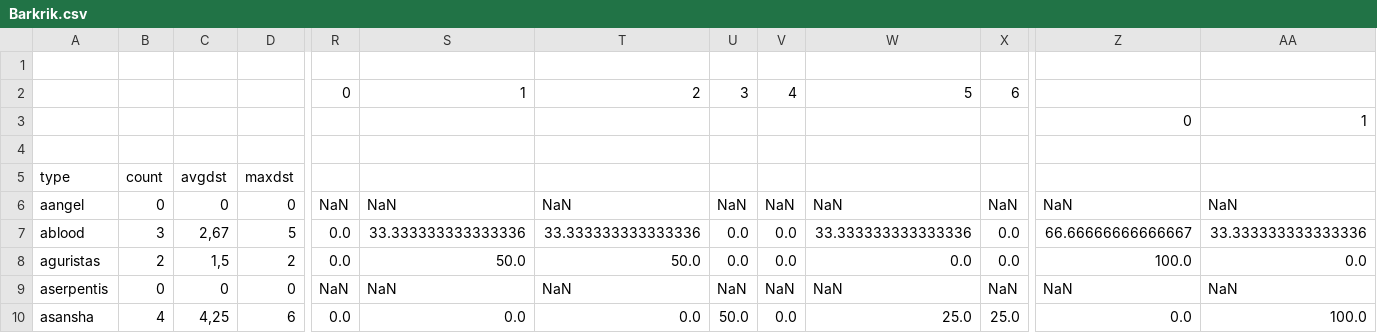
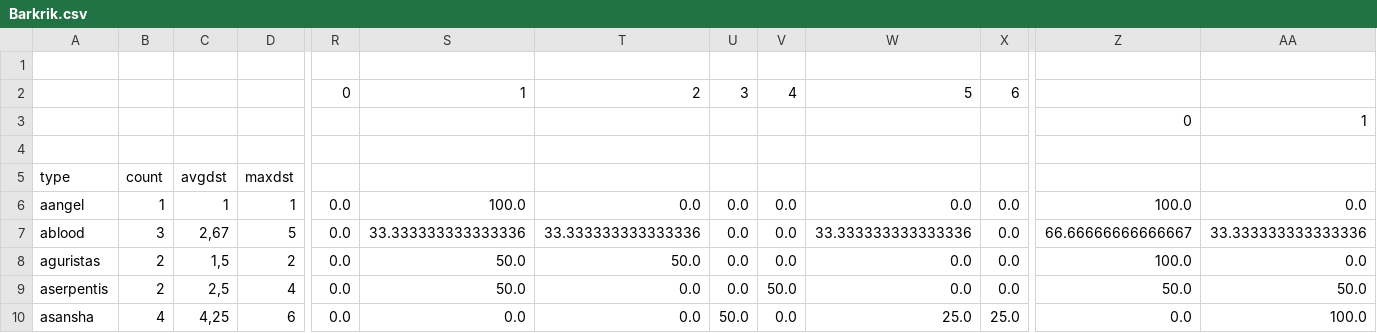
Before and after one commit to guiguilechat/JCELechat, a CSV file: programs/StatsBurnerDest/src/main/resources/Barkrik.csv, drawn as a sheet; only a part is shown, gaps mark what is left out; the diff covers the shown part only; the diff names each change by its address in the sheet, - before the commit and + after, or states it on an @@ line.

Commit message:
updated burner dest

```diff
--- a/programs/StatsBurnerDest/src/main/resources/Barkrik.csv
+++ b/programs/StatsBurnerDest/src/main/resources/Barkrik.csv
-B6: 0
+B6: 1
-C6: 0
+C6: 1
-D6: 0
+D6: 1
-R6: NaN
+R6: 0.0
-S6: NaN
+S6: 100.0
-T6: NaN
+T6: 0.0
-U6: NaN
+U6: 0.0
-V6: NaN
+V6: 0.0
-W6: NaN
+W6: 0.0
-X6: NaN
+X6: 0.0
-Z6: NaN
+Z6: 100.0
-AA6: NaN
+AA6: 0.0
-B9: 0
+B9: 2
-C9: 0
+C9: 2,5
-D9: 0
+D9: 4
-R9: NaN
+R9: 0.0
-S9: NaN
+S9: 50.0
-T9: NaN
+T9: 0.0
-U9: NaN
+U9: 0.0
-V9: NaN
+V9: 50.0
-W9: NaN
+W9: 0.0
-X9: NaN
+X9: 0.0
-Z9: NaN
+Z9: 50.0
-AA9: NaN
+AA9: 50.0
```
Also changed, not shown: 99 edited cells elsewhere in this file, programs/StatsBurnerDest/src/main/resources/Freatlidur.csv.
